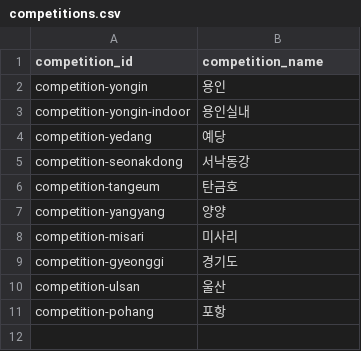
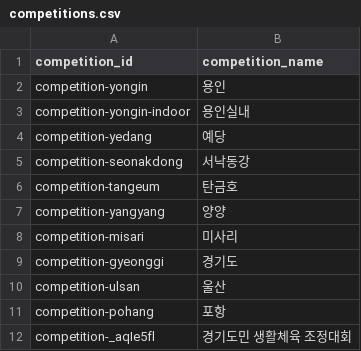
Before and after one commit to firefly247/src-leaderboard, a CSV file: data/competitions.csv, drawn as a sheet; the diff names each change by its address in the sheet, - before the commit and + after, or states it on an @@ line.

Commit message:
Approve 10 selected competition record requests

```diff
--- a/data/competitions.csv
+++ b/data/competitions.csv
+row 12: competition-_aqIe5fl | 경기도민 생활체육 조정대회
```
